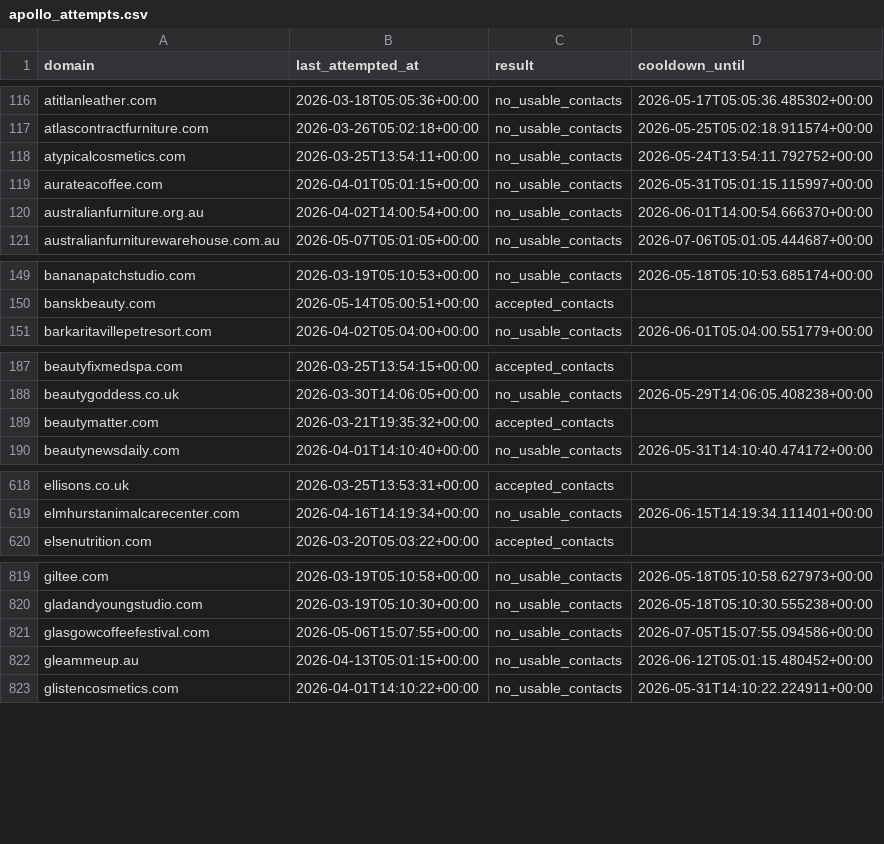
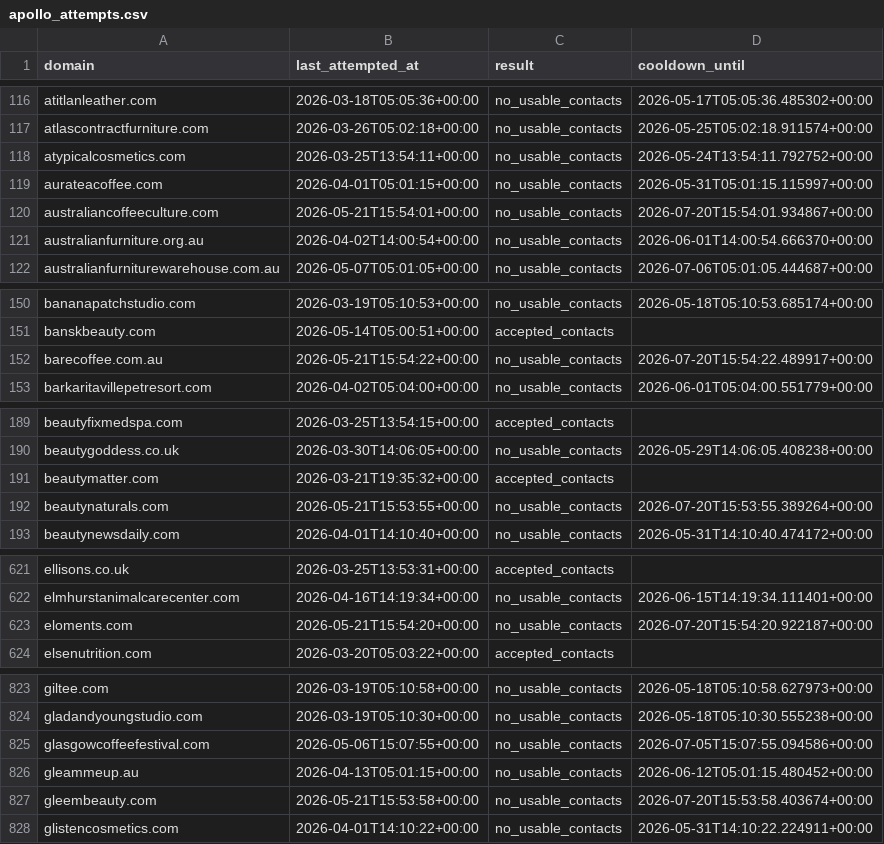
Before and after one commit to david-anata/Lead-scraper, a CSV file: state/apollo_attempts.csv, drawn as a sheet; only a part is shown, gaps mark what is left out; the diff covers the shown part only.

Commit message:
Update Apollo attempts state

```diff
--- a/state/apollo_attempts.csv
+++ b/state/apollo_attempts.csv
@@ -119,2 +119,3 @@ atypicalcosmetics.com,2026-03-25T13:54:11+00:00,no_usable_contacts,2026-05-24T13
 aurateacoffee.com,2026-04-01T05:01:15+00:00,no_usable_contacts,2026-05-31T05:01:15.115997+00:00
+australiancoffeeculture.com,2026-05-21T15:54:01+00:00,no_usable_contacts,2026-07-20T15:54:01.934867+00:00
 australianfurniture.org.au,2026-04-02T14:00:54+00:00,no_usable_contacts,2026-06-01T14:00:54.666370+00:00
@@ -150,2 +151,3 @@ bananapatchstudio.com,2026-03-19T05:10:53+00:00,no_usable_contacts,2026-05-18T05
 banskbeauty.com,2026-05-14T05:00:51+00:00,accepted_contacts,
+barecoffee.com.au,2026-05-21T15:54:22+00:00,no_usable_contacts,2026-07-20T15:54:22.489917+00:00
 barkaritavillepetresort.com,2026-04-02T05:04:00+00:00,no_usable_contacts,2026-06-01T05:04:00.551779+00:00
@@ -189,2 +191,3 @@ beautygoddess.co.uk,2026-03-30T14:06:05+00:00,no_usable_contacts,2026-05-29T14:0
 beautymatter.com,2026-03-21T19:35:32+00:00,accepted_contacts,
+beautynaturals.com,2026-05-21T15:53:55+00:00,no_usable_contacts,2026-07-20T15:53:55.389264+00:00
 beautynewsdaily.com,2026-04-01T14:10:40+00:00,no_usable_contacts,2026-05-31T14:10:40.474172+00:00
@@ -619,2 +622,3 @@ ellisons.co.uk,2026-03-25T13:53:31+00:00,accepted_contacts,
 elmhurstanimalcarecenter.com,2026-04-16T14:19:34+00:00,no_usable_contacts,2026-06-15T14:19:34.111401+00:00
+eloments.com,2026-05-21T15:54:20+00:00,no_usable_contacts,2026-07-20T15:54:20.922187+00:00
 elsenutrition.com,2026-03-20T05:03:22+00:00,accepted_contacts,
@@ -822,2 +826,3 @@ glasgowcoffeefestival.com,2026-05-06T15:07:55+00:00,no_usable_contacts,2026-07-0
 gleammeup.au,2026-04-13T05:01:15+00:00,no_usable_contacts,2026-06-12T05:01:15.480452+00:00
+gleembeauty.com,2026-05-21T15:53:58+00:00,no_usable_contacts,2026-07-20T15:53:58.403674+00:00
 glistencosmetics.com,2026-04-01T14:10:22+00:00,no_usable_contacts,2026-05-31T14:10:22.224911+00:00
```
Also changed, not shown: 2 added rows and 10 edited cells elsewhere in this file.
